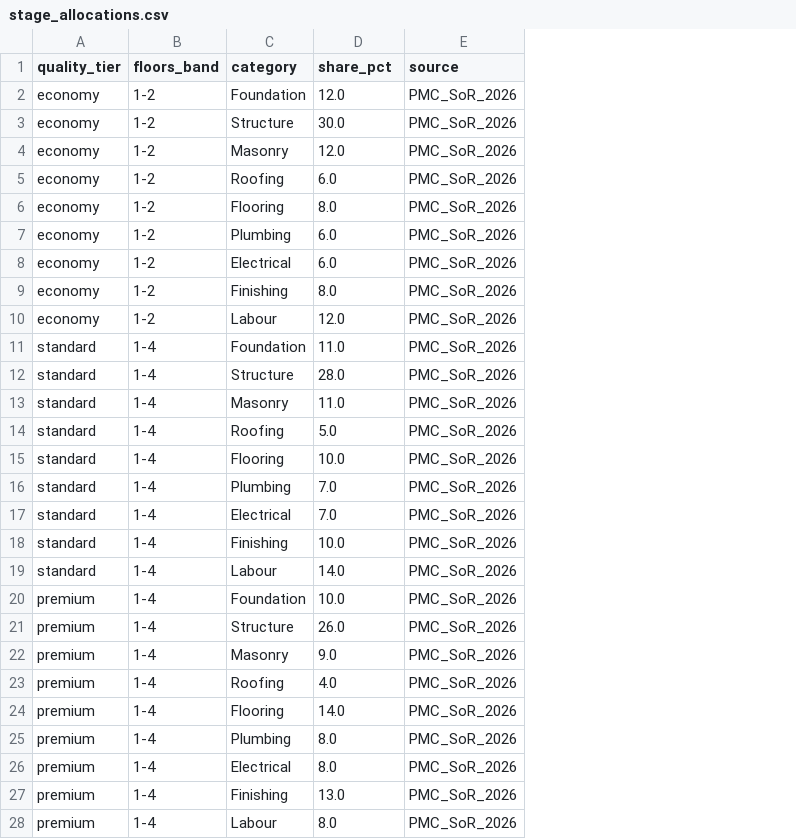
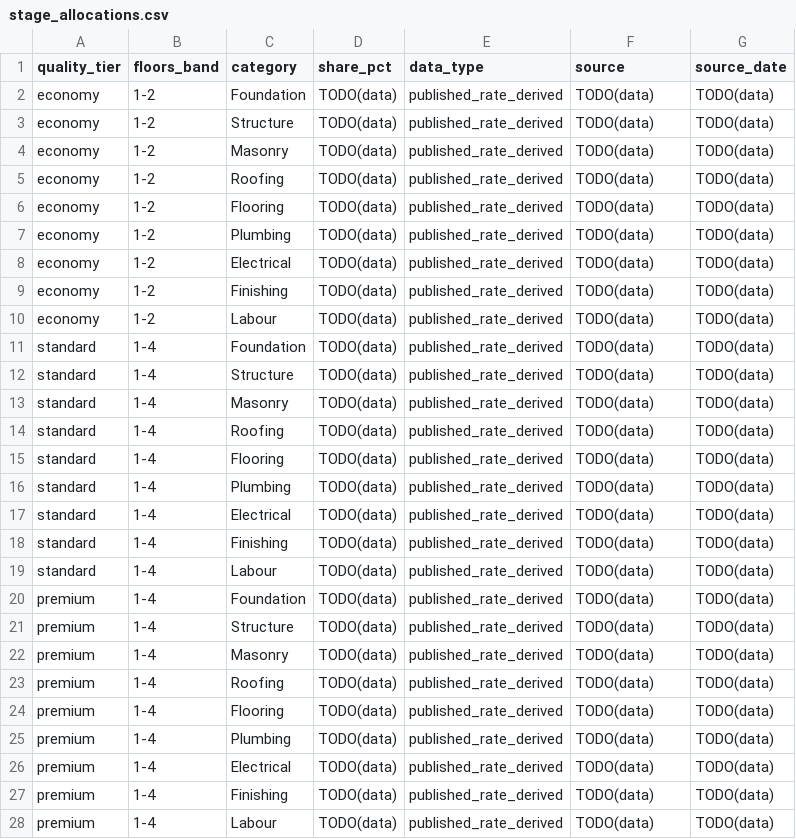
Before and after one commit to kushagra240/BUILD-SMART-AI, a CSV file: data/reference/stage_allocations.csv, drawn as a sheet; addresses are those after the commit; the diff names each change by its address in the sheet, - before the commit and + after, or states it on an @@ line.

```diff
--- a/data/reference/stage_allocations.csv
+++ b/data/reference/stage_allocations.csv
+column E (data_type), rows 2-28: all published_rate_derived
+column G (source_date), rows 2-28: all TODO(data)
-D2 (share_pct): 12.0
+D2 (share_pct): TODO(data)
-F2:F28 (source): PMC_SoR_2026
+F2:F28 (source): TODO(data)
-D3 (share_pct): 30.0
+D3 (share_pct): TODO(data)
-D4 (share_pct): 12.0
+D4 (share_pct): TODO(data)
-D5 (share_pct): 6.0
+D5 (share_pct): TODO(data)
-D6 (share_pct): 8.0
+D6 (share_pct): TODO(data)
-D7:D8 (share_pct): 6.0
+D7:D8 (share_pct): TODO(data)
-D9 (share_pct): 8.0
+D9 (share_pct): TODO(data)
-D10 (share_pct): 12.0
+D10 (share_pct): TODO(data)
-D11 (share_pct): 11.0
+D11 (share_pct): TODO(data)
-D12 (share_pct): 28.0
+D12 (share_pct): TODO(data)
-D13 (share_pct): 11.0
+D13 (share_pct): TODO(data)
-D14 (share_pct): 5.0
+D14 (share_pct): TODO(data)
-D15 (share_pct): 10.0
+D15 (share_pct): TODO(data)
-D16:D17 (share_pct): 7.0
+D16:D17 (share_pct): TODO(data)
-D18 (share_pct): 10.0
+D18 (share_pct): TODO(data)
-D19 (share_pct): 14.0
+D19 (share_pct): TODO(data)
-D20 (share_pct): 10.0
+D20 (share_pct): TODO(data)
-D21 (share_pct): 26.0
+D21 (share_pct): TODO(data)
-D22 (share_pct): 9.0
+D22 (share_pct): TODO(data)
-D23 (share_pct): 4.0
+D23 (share_pct): TODO(data)
-D24 (share_pct): 14.0
+D24 (share_pct): TODO(data)
-D25:D26 (share_pct): 8.0
+D25:D26 (share_pct): TODO(data)
-D27 (share_pct): 13.0
+D27 (share_pct): TODO(data)
-D28 (share_pct): 8.0
+D28 (share_pct): TODO(data)
```
Also changed, not shown: data/reference/locations.csv, data/reference/materials.csv, 1 other file.
